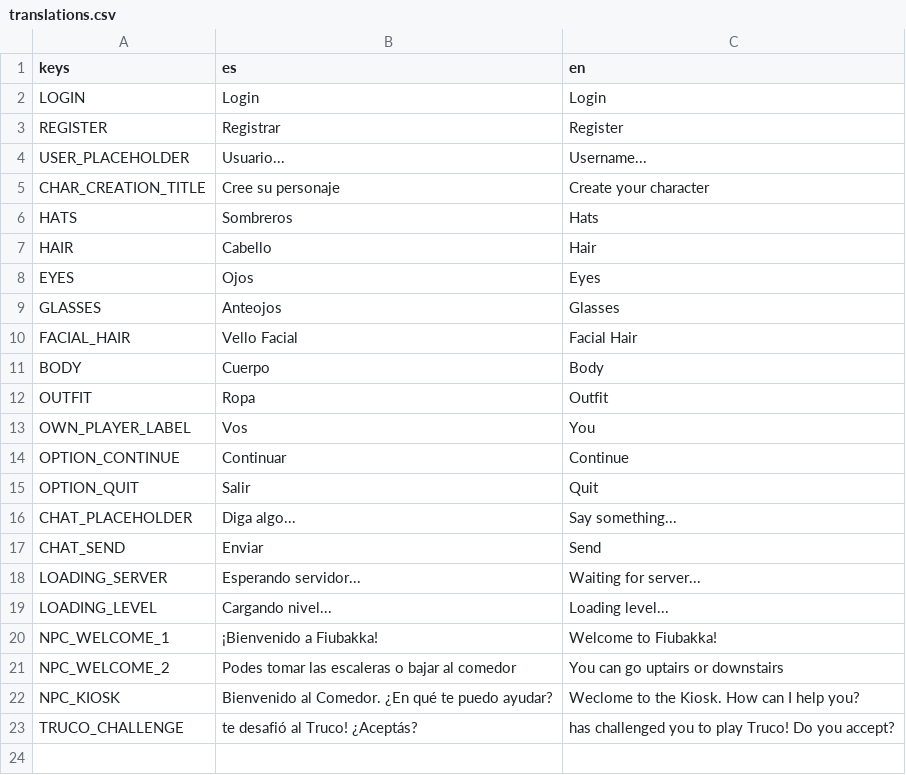
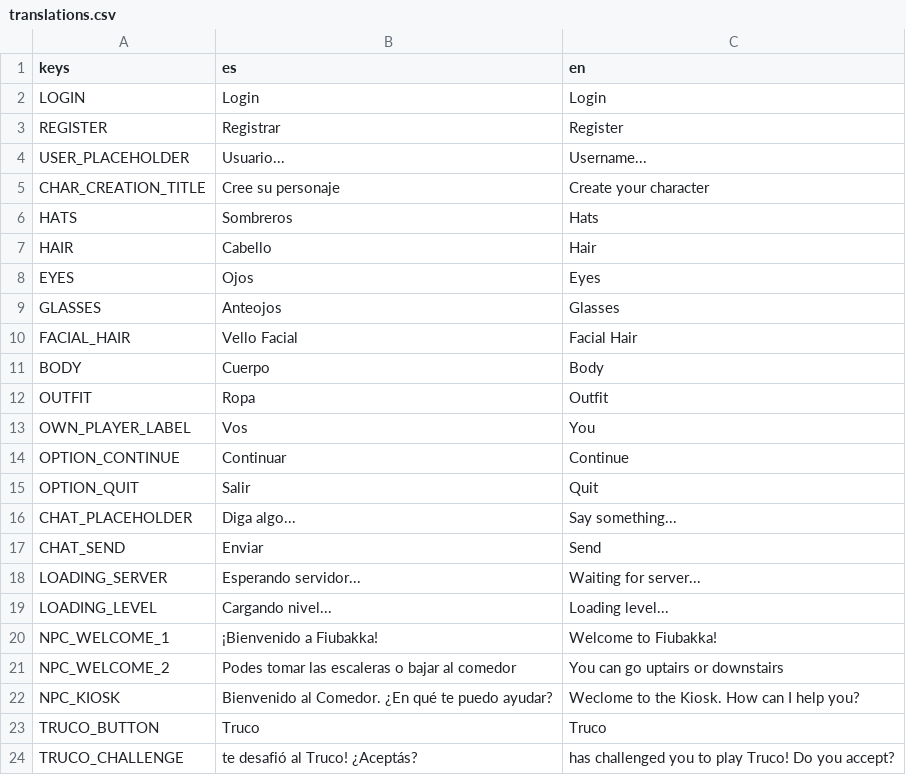
Before and after one commit to fiubakka/fiubakka-game, a CSV file: translations/translations.csv, drawn as a sheet.

Commit message:
Create entity popup. Add truco challenge button to popup

```diff
--- a/translations/translations.csv
+++ b/translations/translations.csv
@@ -22,2 +22,3 @@ NPC_WELCOME_2,"Podes tomar las escaleras o bajar al comedor","You can go uptairs
 NPC_KIOSK,"Bienvenido al Comedor. ¿En qué te puedo ayudar?","Weclome to the Kiosk. How can I help you?"
+TRUCO_BUTTON,Truco,Truco
 TRUCO_CHALLENGE," te desafió al Truco! ¿Aceptás?"," has challenged you to play Truco! Do you accept?"
```
Also changed, not shown: 9 other files.
